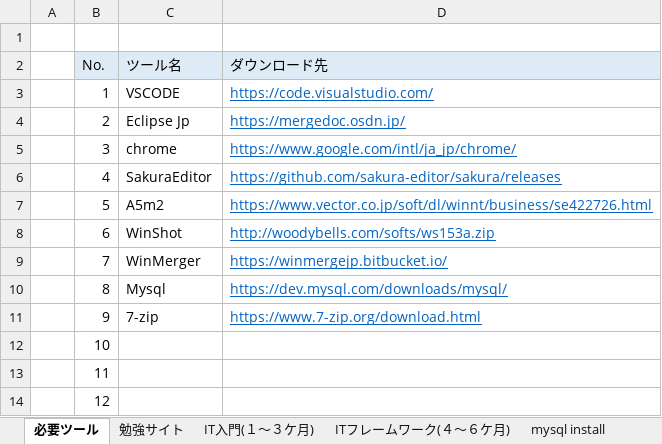
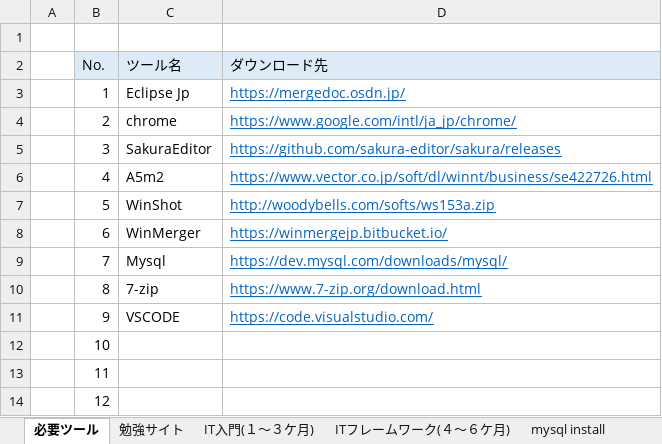
Before and after one commit to dbtoolsserver03/tech, an Excel workbook: IT授業内容(智源).xlsx, sheet 必要ツール, drawn as a sheet; values as stored, in another font and other column widths than the file's, no borders; the diff names each change by its address in the sheet, - before the commit and + after, or states it on an @@ line.

```diff
--- a/IT授業内容(智源).xlsx (sheet 必要ツール)
+++ b/IT授業内容(智源).xlsx (sheet 必要ツール)
-C3 (ツール名): VSCODE
+C3 (ツール名): Eclipse Jp
-D3 (ダウンロード先): https://code.visualstudio.com/
+D3 (ダウンロード先): https://mergedoc.osdn.jp/
-C4 (ツール名): Eclipse Jp
+C4 (ツール名): chrome
-D4 (ダウンロード先): https://mergedoc.osdn.jp/
+D4 (ダウンロード先): https://www.google.com/intl/ja_jp/chrome/
-C5 (ツール名): chrome
+C5 (ツール名): SakuraEditor
-D5 (ダウンロード先): https://www.google.com/intl/ja_jp/chrome/
+D5 (ダウンロード先): https://github.com/sakura-editor/sakura/releases
-C6 (ツール名): SakuraEditor
+C6 (ツール名): A5m2
-D6 (ダウンロード先): https://github.com/sakura-editor/sakura/releases
+D6 (ダウンロード先): https://www.vector.co.jp/soft/dl/winnt/business/se422726.html
-C7 (ツール名): A5m2
+C7 (ツール名): WinShot
-D7 (ダウンロード先): https://www.vector.co.jp/soft/dl/winnt/business/se422726.html
+D7 (ダウンロード先): http://woodybells.com/softs/ws153a.zip
-C8 (ツール名): WinShot
+C8 (ツール名): WinMerger
-D8 (ダウンロード先): http://woodybells.com/softs/ws153a.zip
+D8 (ダウンロード先): https://winmergejp.bitbucket.io/
-C9 (ツール名): WinMerger
+C9 (ツール名): Mysql
-D9 (ダウンロード先): https://winmergejp.bitbucket.io/
+D9 (ダウンロード先): https://dev.mysql.com/downloads/mysql/
-C10 (ツール名): Mysql
+C10 (ツール名): 7-zip
-D10 (ダウンロード先): https://dev.mysql.com/downloads/mysql/
+D10 (ダウンロード先): https://www.7-zip.org/download.html
-C11 (ツール名): 7-zip
+C11 (ツール名): VSCODE
-D11 (ダウンロード先): https://www.7-zip.org/download.html
+D11 (ダウンロード先): https://code.visualstudio.com/
```
Also changed, not shown: sheet mysql install, other sheet tabs, charts or pictures.
